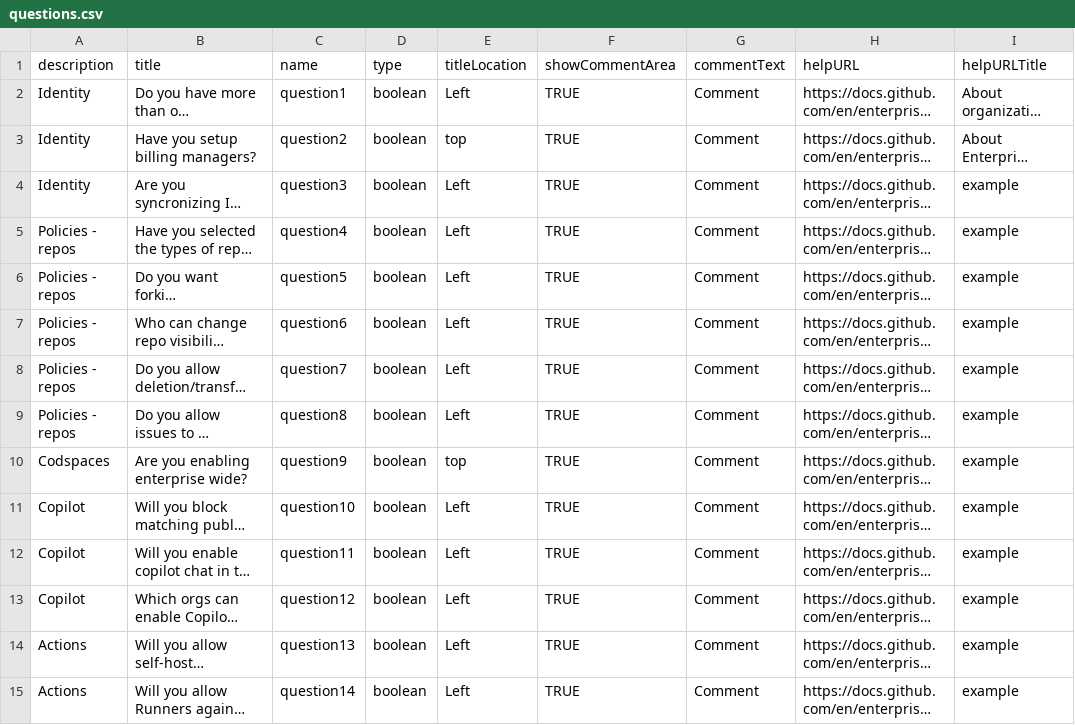
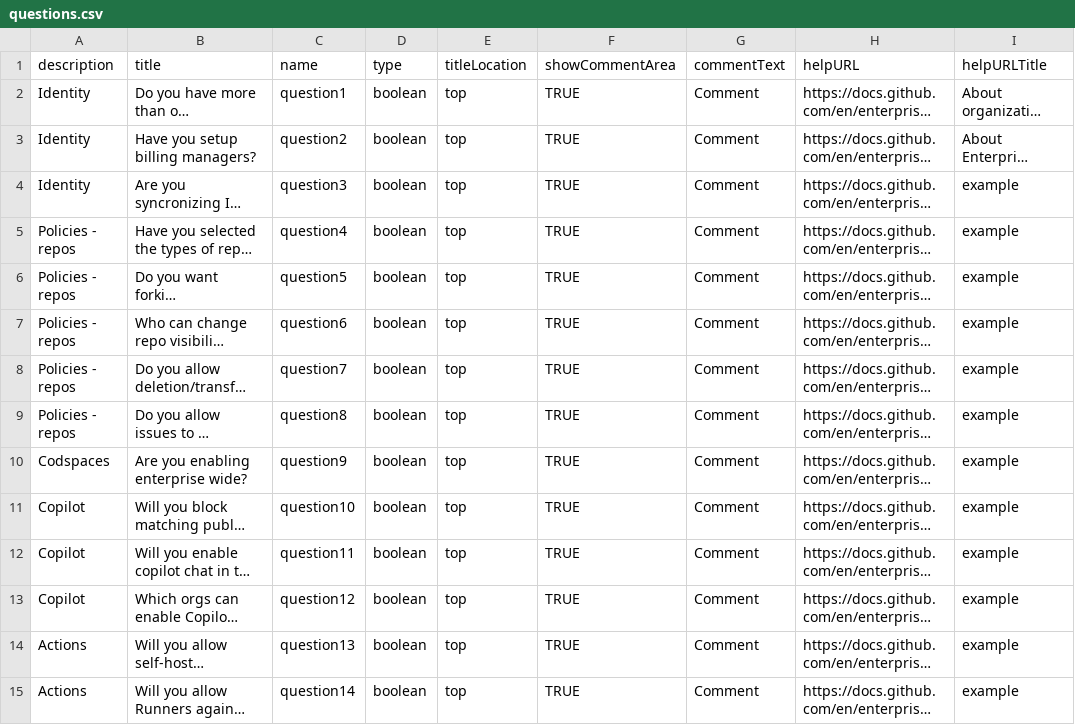
Before and after one commit to gitstua/gh-assessment, a CSV file: questions.csv, drawn as a sheet; only a part is shown; long unchanged cells end in …; the diff covers the shown part only; the diff names each change by its address in the sheet, - before the commit and + after, or states it on an @@ line.

Commit message:
update to read CSV at runtime for questions

```diff
--- a/questions.csv
+++ b/questions.csv
-E2 (titleLocation): Left
+E2 (titleLocation): top
-E4:E9 (titleLocation): Left
+E4:E9 (titleLocation): top
-E11:E15 (titleLocation): Left
+E11:E15 (titleLocation): top
```
Also changed, not shown: 12 edited cells elsewhere in this file, 5 other files.
